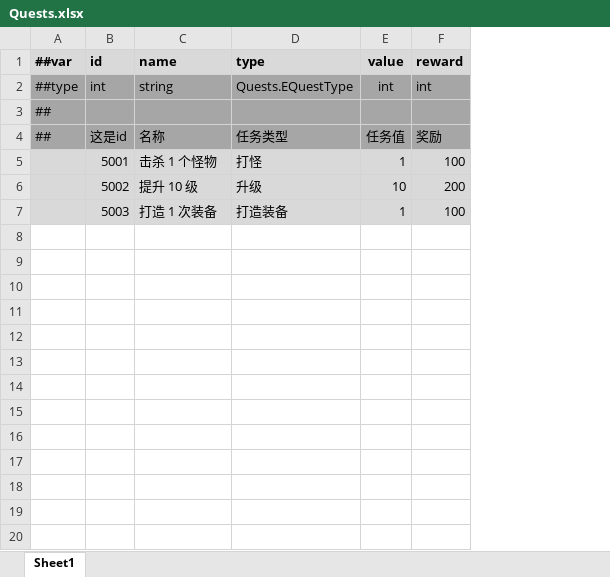
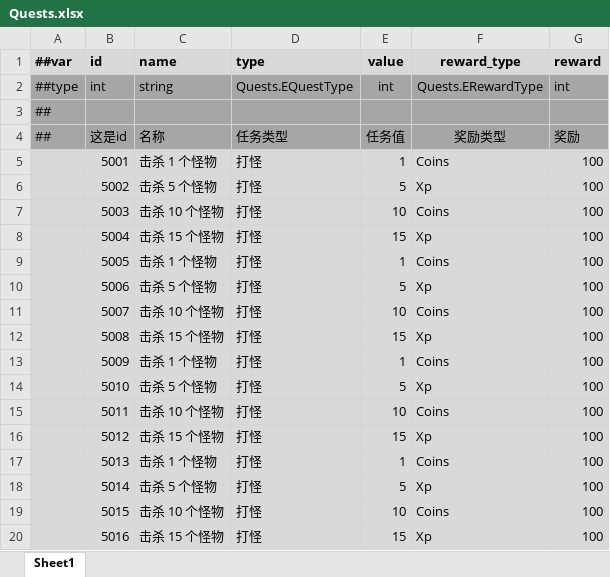
Before and after one commit to Abab-bk/AwesomeRPG, an Excel workbook: DataBase/Datas/Quests.xlsx, sheet Sheet1, drawn as a sheet; values as stored, in another font and other column widths than the file's, no borders; addresses are those after the commit; the diff names each change by its address in the sheet, - before the commit and + after, or states it on an @@ line.

```diff
--- a/DataBase/Datas/Quests.xlsx (sheet Sheet1)
+++ b/DataBase/Datas/Quests.xlsx (sheet Sheet1)
+column F (reward_type), rows 2-7: Quests.ERewardType |  | 奖励类型 | Coins | Xp | Coins
-C6 (name): 提升 10 级
+C6 (name): 击杀 5 个怪物
-D6 (type): 升级
+D6 (type): 打怪
-E6 (value): 10
+E6 (value): 5
-G6 (reward): 200
+G6 (reward): 100
-C7 (name): 打造 1 次装备
+C7 (name): 击杀 10 个怪物
-D7 (type): 打造装备
+D7 (type): 打怪
-E7 (value): 1
+E7 (value): 10
+row 8:  | 5004 | 击杀 15 个怪物 | 打怪 | 15 | Xp | 100
+row 9:  | 5005 | 击杀 1 个怪物 | 打怪 | 1 | Coins | 100
+row 10:  | 5006 | 击杀 5 个怪物 | 打怪 | 5 | Xp | 100
+row 11:  | 5007 | 击杀 10 个怪物 | 打怪 | 10 | Coins | 100
+row 12:  | 5008 | 击杀 15 个怪物 | 打怪 | 15 | Xp | 100
+row 13:  | 5009 | 击杀 1 个怪物 | 打怪 | 1 | Coins | 100
+row 14:  | 5010 | 击杀 5 个怪物 | 打怪 | 5 | Xp | 100
+row 15:  | 5011 | 击杀 10 个怪物 | 打怪 | 10 | Coins | 100
+row 16:  | 5012 | 击杀 15 个怪物 | 打怪 | 15 | Xp | 100
+row 17:  | 5013 | 击杀 1 个怪物 | 打怪 | 1 | Coins | 100
+row 18:  | 5014 | 击杀 5 个怪物 | 打怪 | 5 | Xp | 100
+row 19:  | 5015 | 击杀 10 个怪物 | 打怪 | 10 | Coins | 100
+row 20:  | 5016 | 击杀 15 个怪物 | 打怪 | 15 | Xp | 100
```
Also changed, not shown: DataBase/Datas/Enemys.xlsx, 11 other files.
